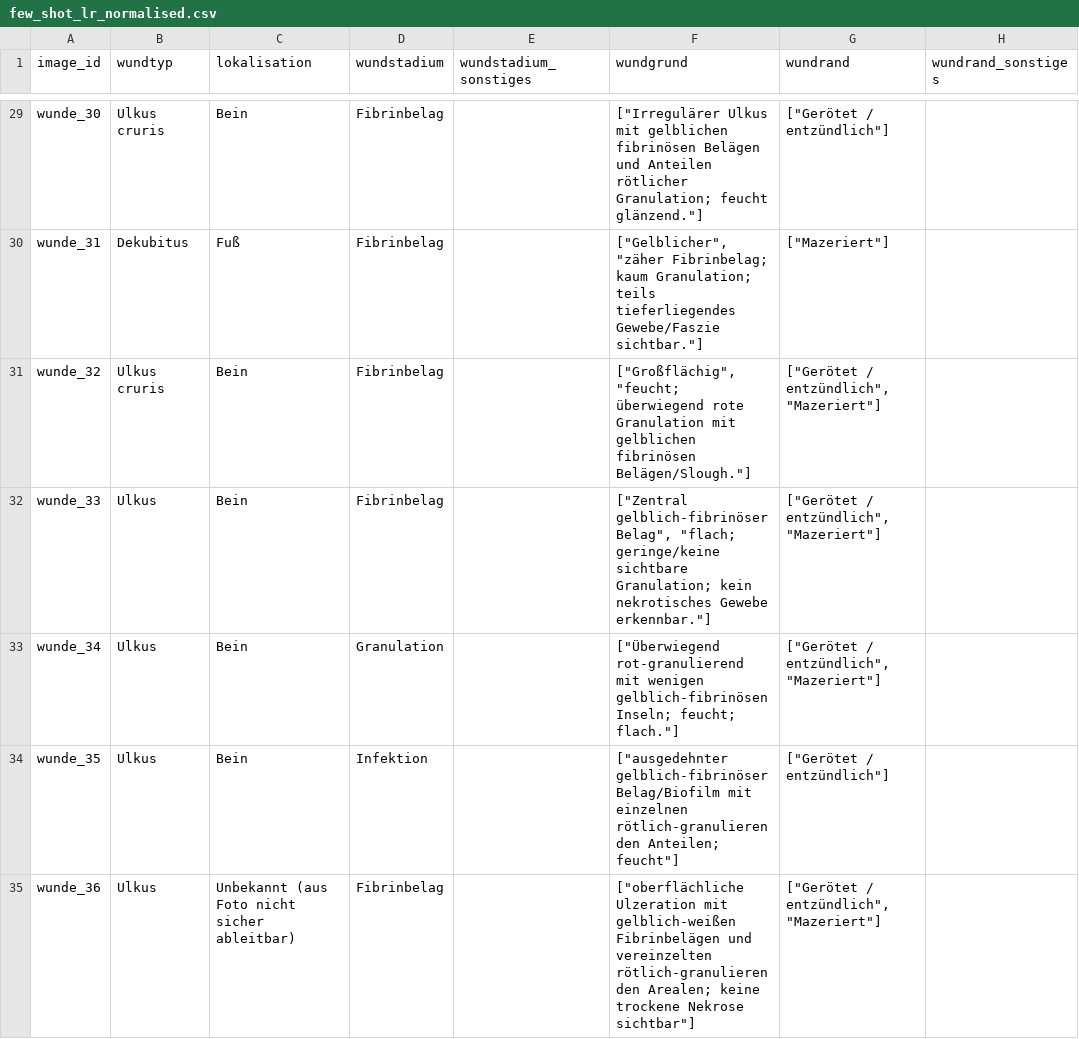
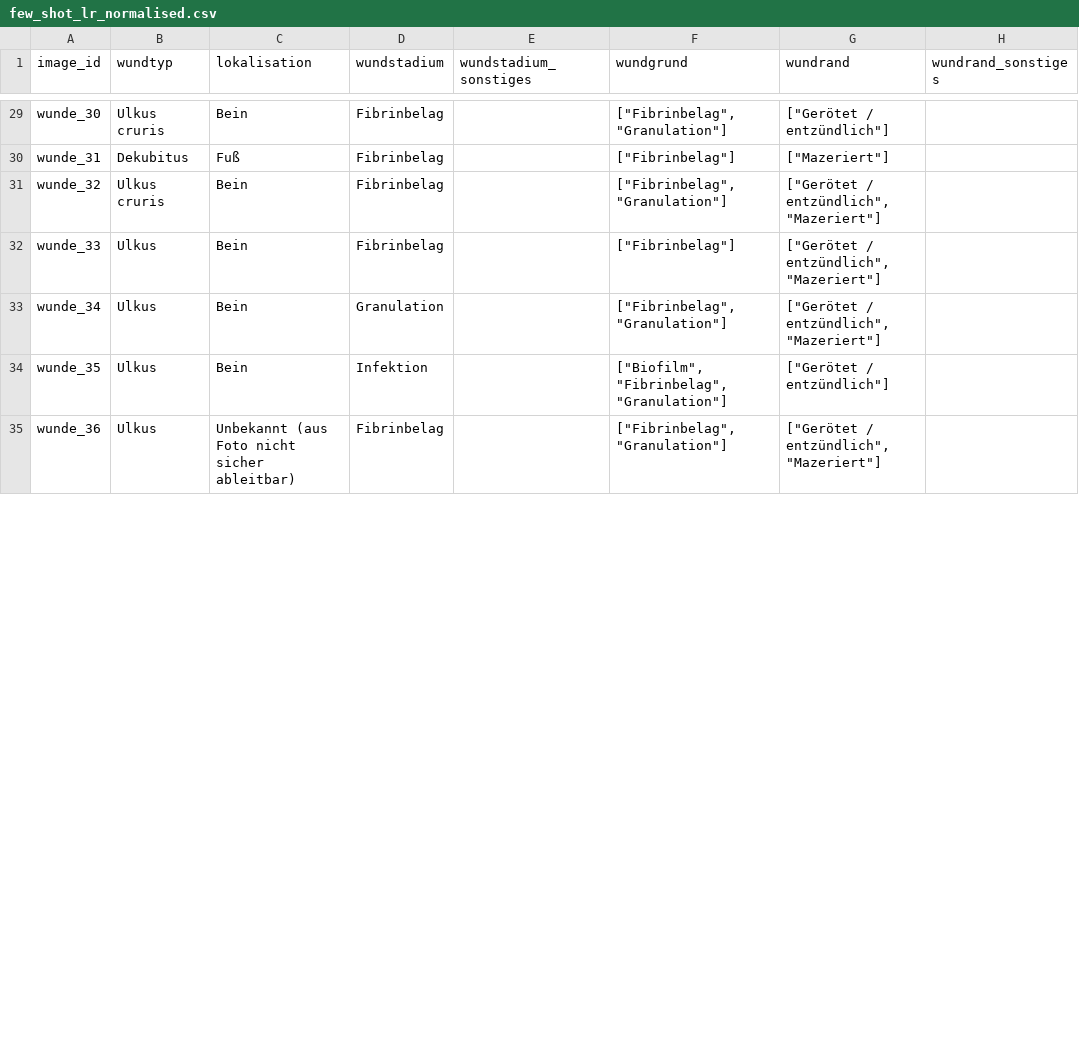
Before and after one commit to code-mert/masterarbeitmodell, a CSV file: data/llm_outputs/few_shot_lr/few_shot_lr_normalised.csv, drawn as a sheet; only a part is shown, gaps mark what is left out; the diff covers the shown part only; the diff names each change by its address in the sheet, - before the commit and + after, or states it on an @@ line.

```diff
--- a/data/llm_outputs/few_shot_lr/few_shot_lr_normalised.csv
+++ b/data/llm_outputs/few_shot_lr/few_shot_lr_normalised.csv
-F29 (wundgrund): ["Irregulärer Ulkus mit gelblichen fibrinösen Belägen und Anteilen rötlicher Granulation; feucht glänzend."]
+F29 (wundgrund): ["Fibrinbelag", "Granulation"]
-F30 (wundgrund): ["Gelblicher", "zäher Fibrinbelag; kaum Granulation; teils tieferliegendes Gewebe/Faszie sichtbar."]
+F30 (wundgrund): ["Fibrinbelag"]
-F31 (wundgrund): ["Großflächig", "feucht; überwiegend rote Granulation mit gelblichen fibrinösen Belägen/Slough."]
+F31 (wundgrund): ["Fibrinbelag", "Granulation"]
-F32 (wundgrund): ["Zentral gelblich-fibrinöser Belag", "flach; geringe/keine sichtbare Granulation; kein nekrotisches Gewebe erkennbar."]
+F32 (wundgrund): ["Fibrinbelag"]
-F33 (wundgrund): ["Überwiegend rot-granulierend mit wenigen gelblich-fibrinösen Inseln; feucht; flach."]
+F33 (wundgrund): ["Fibrinbelag", "Granulation"]
-F34 (wundgrund): ["ausgedehnter gelblich-fibrinöser Belag/Biofilm mit einzelnen rötlich-granulierenden Anteilen; feucht"]
+F34 (wundgrund): ["Biofilm", "Fibrinbelag", "Granulation"]
-F35 (wundgrund): ["oberflächliche Ulzeration mit gelblich-weißen Fibrinbelägen und vereinzelten rötlich-granulierenden Arealen; keine trockene Nekrose sichtbar"]
+F35 (wundgrund): ["Fibrinbelag", "Granulation"]
```
Also changed, not shown: 50 edited cells elsewhere in this file, 15 other files.
